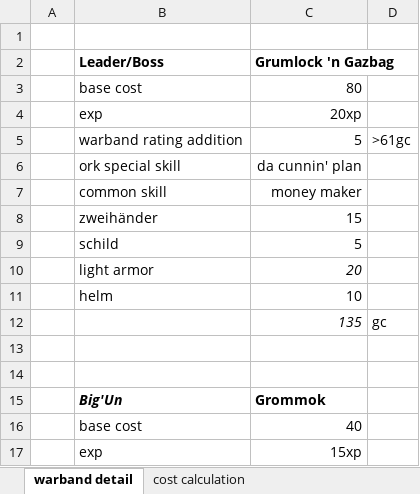
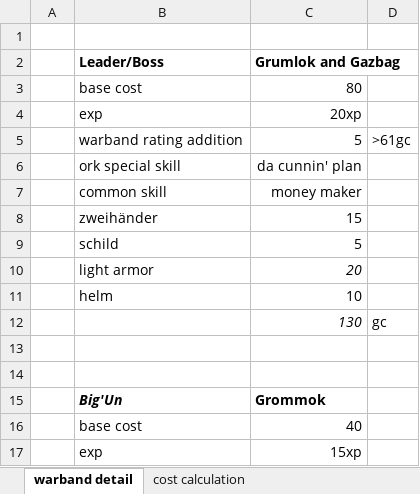
Before and after one commit to Labernator/Mordheim, an Excel workbook: kai/kai-warband_orks_mostlyepic_goblins.xlsx, sheet warband detail, drawn as a sheet; only a part is shown; values as stored, in another font and other column widths than the file's, no borders; the diff names each change by its address in the sheet, - before the commit and + after, or states it on an @@ line.

Commit message:
Added some warband info summary

```diff
--- a/kai/kai-warband_orks_mostlyepic_goblins.xlsx (sheet warband detail)
+++ b/kai/kai-warband_orks_mostlyepic_goblins.xlsx (sheet warband detail)
-C2: Grumlock 'n Gazbag
+C2: Grumlok and Gazbag
-C12 (Grumlok and Gazbag): 135
+C12 (Grumlok and Gazbag): 130
```
Also changed, not shown: 1 other file.
